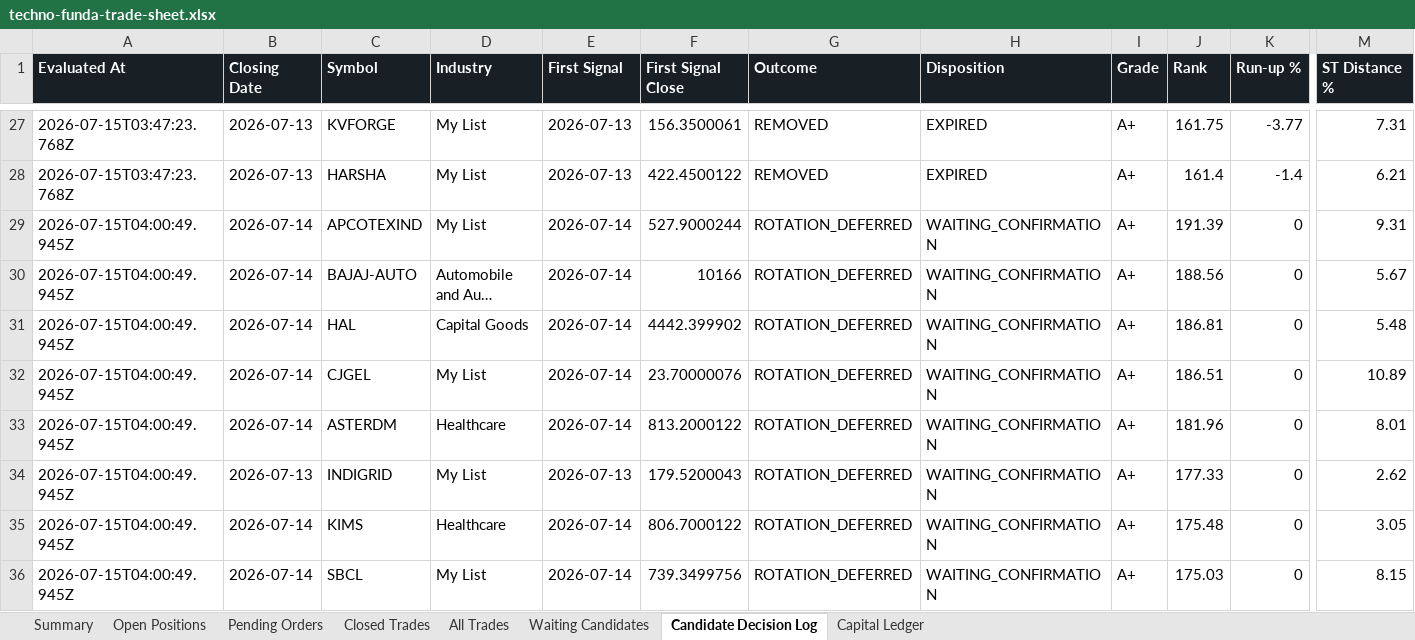
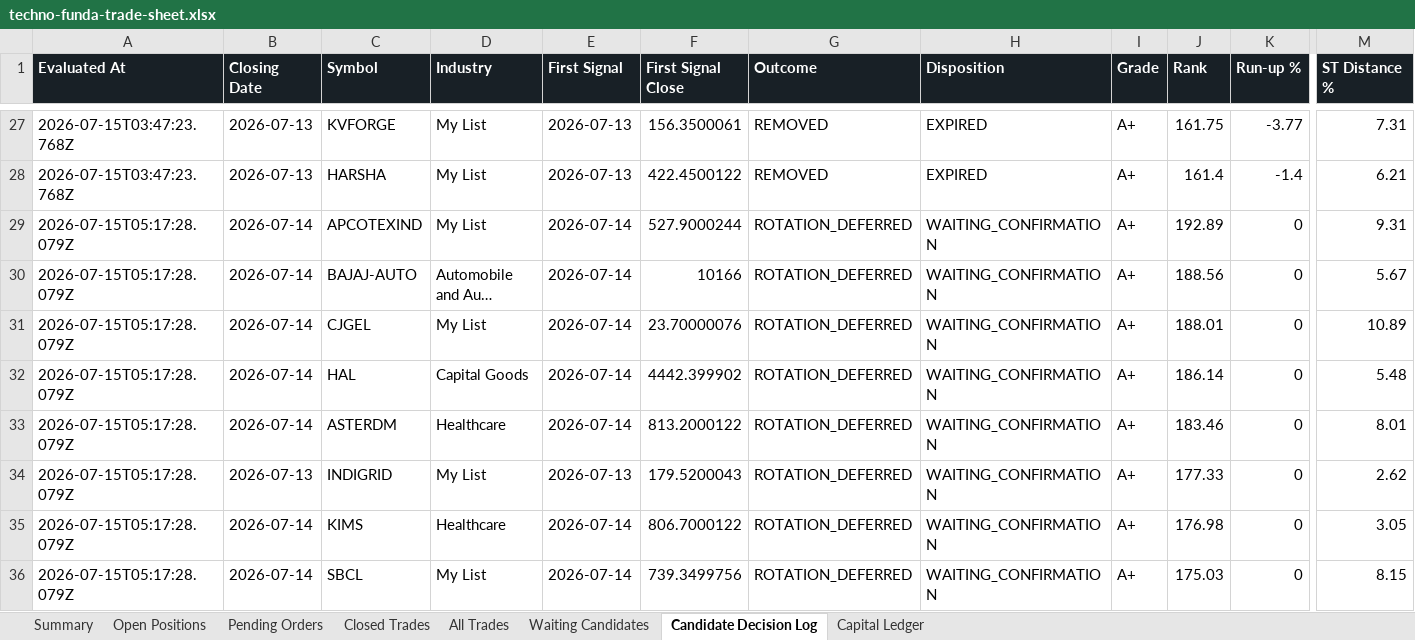
Before and after one commit to smit5927/techno-funda-screener, an Excel workbook: data/techno-funda-trade-sheet.xlsx, sheet Candidate Decision Log, drawn as a sheet; only a part is shown, gaps mark what is left out; long unchanged cells end in …; values as stored, in another font and other column widths than the file's, no borders; removed rows and columns are numbered as before the commit, all else as after; rows hold the shown columns only; the diff names each change by its address in the sheet, - before the commit and + after, or states it on an @@ line.

```diff
--- a/data/techno-funda-trade-sheet.xlsx (sheet Candidate Decision Log)
+++ b/data/techno-funda-trade-sheet.xlsx (sheet Candidate Decision Log)
-A29:A30 (Evaluated At): 2026-07-15T04:00:49.945Z
+A29:A30 (Evaluated At): 2026-07-15T05:17:28.079Z
-J29 (Rank): 191.39
+J29 (Rank): 192.89
-row 31: 2026-07-15T04:00:49.945Z | 2026-07-14 | HAL | Capital Goods | 2026-07-14 | 4442.399902 | ROTATION_DEFERRED | WAITING_CONFIRMATION | A+ | 186.81 | 0 | 5.48
-A31 (Evaluated At): 2026-07-15T04:00:49.945Z
+A31 (Evaluated At): 2026-07-15T05:17:28.079Z
-J31 (Rank): 186.51
+J31 (Rank): 188.01
+row 32: 2026-07-15T05:17:28.079Z | 2026-07-14 | HAL | Capital Goods | 2026-07-14 | 4442.399902 | ROTATION_DEFERRED | WAITING_CONFIRMATION | A+ | 186.14 | 0 | 5.48
-A33:A36 (Evaluated At): 2026-07-15T04:00:49.945Z
+A33:A36 (Evaluated At): 2026-07-15T05:17:28.079Z
-J33 (Rank): 181.96
+J33 (Rank): 183.46
-J35 (Rank): 175.48
+J35 (Rank): 176.98
```
Also changed, not shown: sheet Waiting Candidates, sheet All Trades, sheet Summary, sheet Pending Orders, sheet Open Positions, 3 other files.
